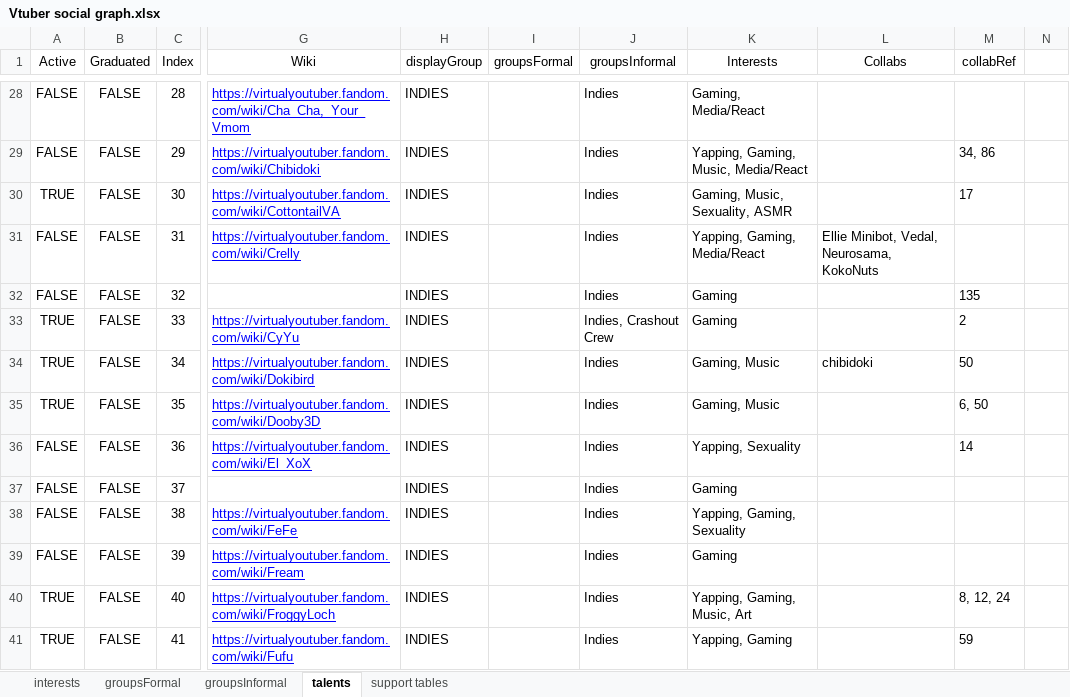
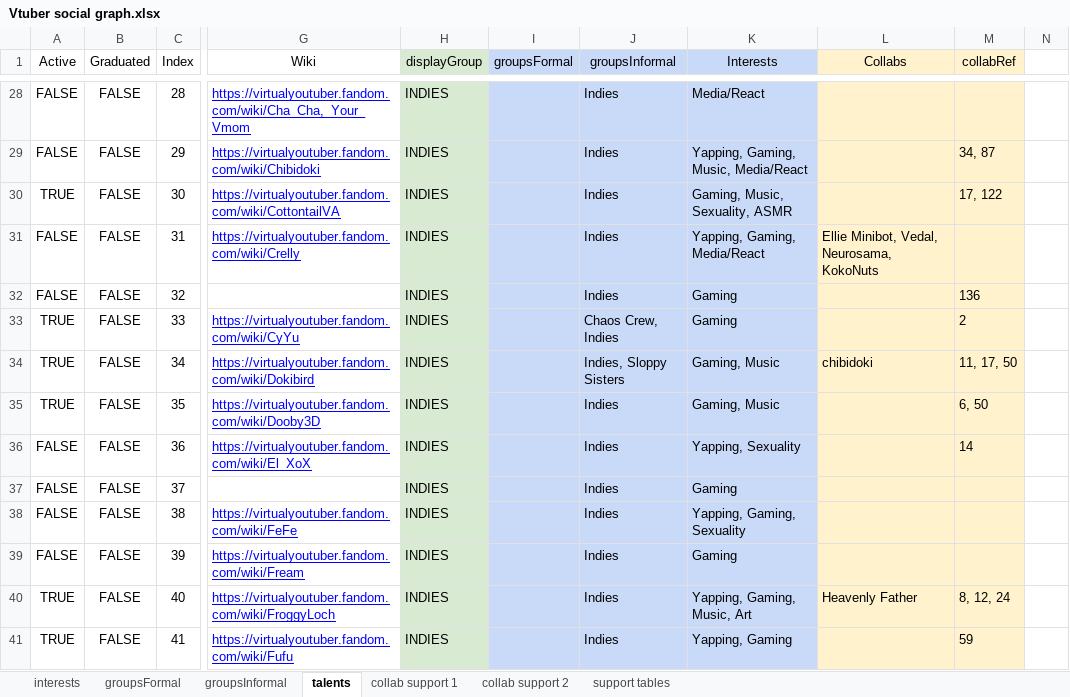
Before and after one commit to TurboTodd2000/Vtuber-social-graph-D3, an Excel workbook: data/_sheet/Vtuber social graph.xlsx, sheet talents, drawn as a sheet; only a part is shown, gaps mark what is left out; values as stored, in another font and other column widths than the file's, no borders; charts and pictures and table styles not drawn; the diff covers the shown part only; the diff names each change by its address in the sheet, - before the commit and + after, or states it on an @@ line.

Commit message:
current data sheet

```diff
--- a/data/_sheet/Vtuber social graph.xlsx (sheet talents)
+++ b/data/_sheet/Vtuber social graph.xlsx (sheet talents)
+sheet tab: collab support 1
+sheet tab: collab support 2
-H1:H41 fill: none
+H1:H41 fill: #D9EAD3
-I1:K41 fill: none
+I1:K41 fill: #C9DAF8
-L1:M41 fill: none
+L1:M41 fill: #FFF2CC
-K28 (Interests): Gaming, Media/React
+K28 (Interests): Media/React
-M29 (collabRef): 34, 86
+M29 (collabRef): 34, 87
-M30 (collabRef): 17
+M30 (collabRef): 17, 122
-M32 (collabRef): 135
+M32 (collabRef): 136
-J33 (groupsInformal): Indies, Crashout Crew
+J33 (groupsInformal): Chaos Crew, Indies
-J34 (groupsInformal): Indies
+J34 (groupsInformal): Indies, Sloppy Sisters
-M34 (collabRef): 50
+M34 (collabRef): 11, 17, 50
-L40 (Collabs): (empty)
+L40 (Collabs): Heavenly Father
```
Also changed, not shown: 1 added row, 455 edited cells and cell formats elsewhere in this sheet, sheet support tables, sheet groupsInformal, sheet groupsFormal, sheet interests, charts or pictures.
